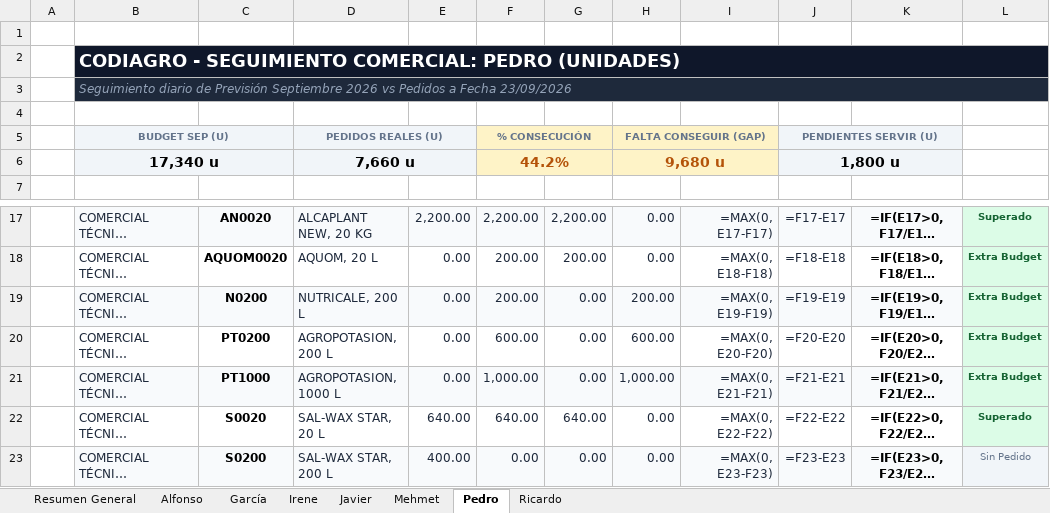
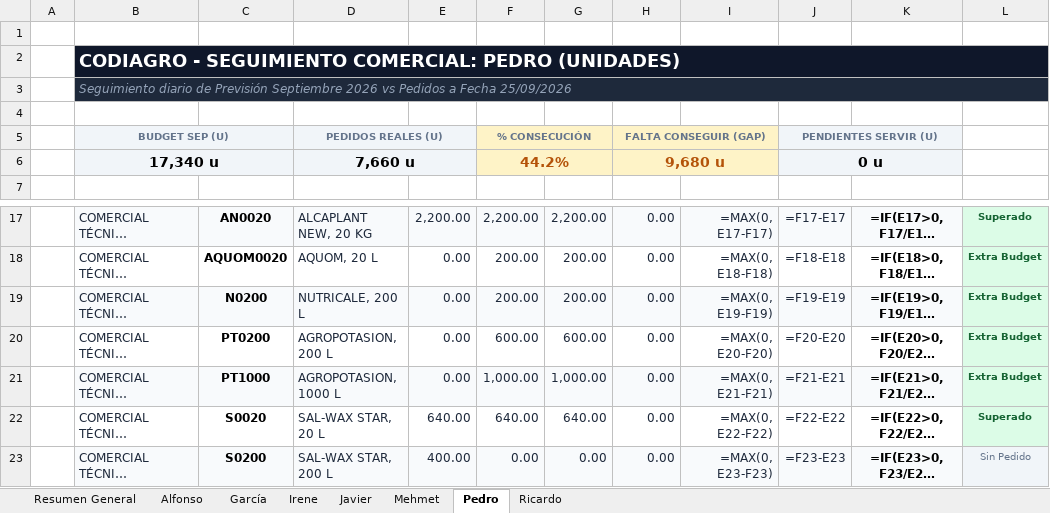
Before and after one commit to codiagrooscar/dashboard-presupuesto-2026, an Excel workbook: Seguimiento_Presupuesto_Sep_2026.xlsx, sheet Pedro, drawn as a sheet; only a part is shown, gaps mark what is left out; long unchanged cells end in …; values as stored, in another font and other column widths than the file's, no borders; formulas without a stored value are shown as written; the diff names each change by its address in the sheet, - before the commit and + after, or states it on an @@ line.

```diff
--- a/Seguimiento_Presupuesto_Sep_2026.xlsx (sheet Pedro)
+++ b/Seguimiento_Presupuesto_Sep_2026.xlsx (sheet Pedro)
-B3: …a Fecha 23/09/2026
+B3: …a Fecha 25/09/2026
-J6: 1,800 u
+J6: 0 u
-G19: 0.00
+G19: 200.00
-H19: 200.00
+H19: 0.00
-G20: 0.00
+G20: 600.00
-H20: 600.00
+H20: 0.00
-G21: 0.00
+G21: 1,000.00
-H21: 1,000.00
+H21: 0.00
```
Also changed, not shown: sheet Javier, sheet Resumen General, sheet García, sheet Mehmet, sheet Ricardo, sheet Alfonso, 1 more sheet, 6 other files.
